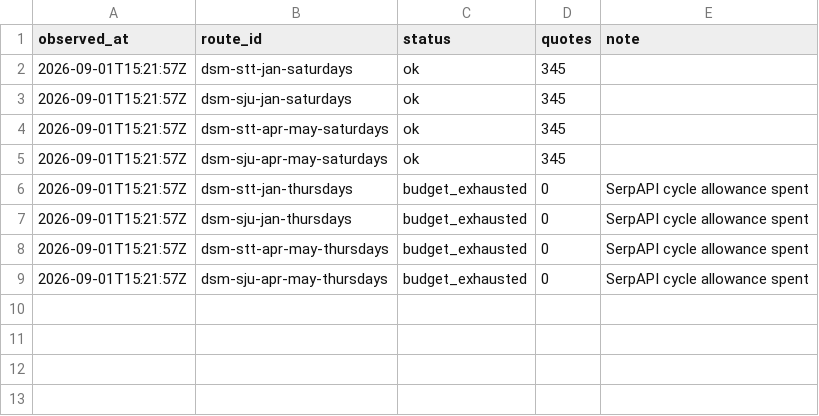
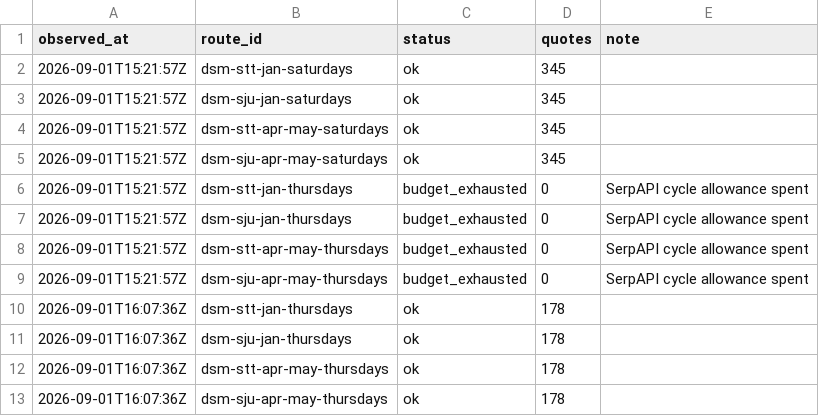
Before and after one commit to AndrewFoudree/flight-tracker, a CSV file: data/runs.csv, drawn as a sheet; the diff names each change by its address in the sheet, - before the commit and + after, or states it on an @@ line.

```diff
--- a/data/runs.csv
+++ b/data/runs.csv
+row 10: 2026-09-01T16:07:36Z | dsm-stt-jan-thursdays | ok | 178
+row 11: 2026-09-01T16:07:36Z | dsm-sju-jan-thursdays | ok | 178
+row 12: 2026-09-01T16:07:36Z | dsm-stt-apr-may-thursdays | ok | 178
+row 13: 2026-09-01T16:07:36Z | dsm-sju-apr-may-thursdays | ok | 178
```
Also changed, not shown: data/usage.csv, 1 other file.
